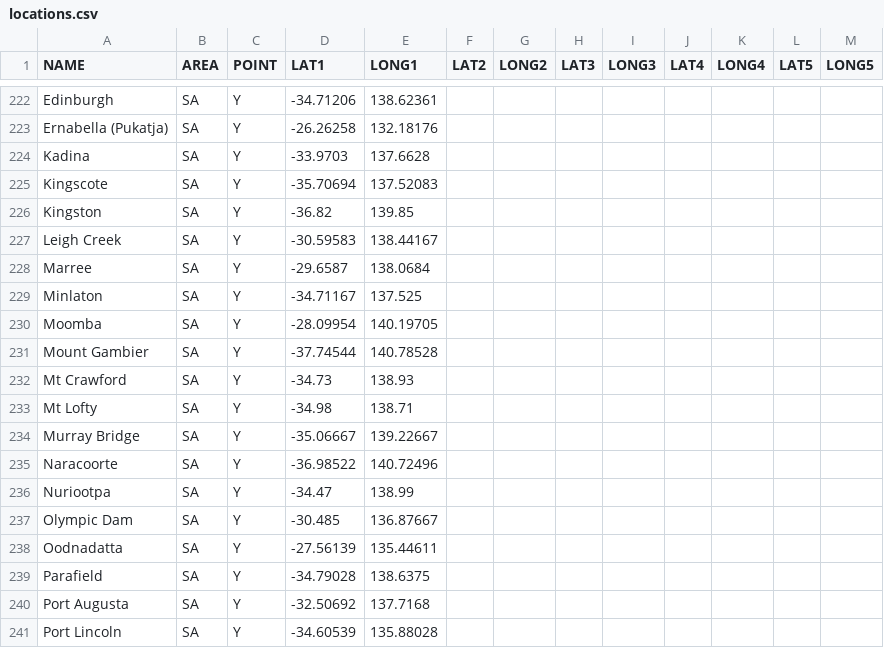
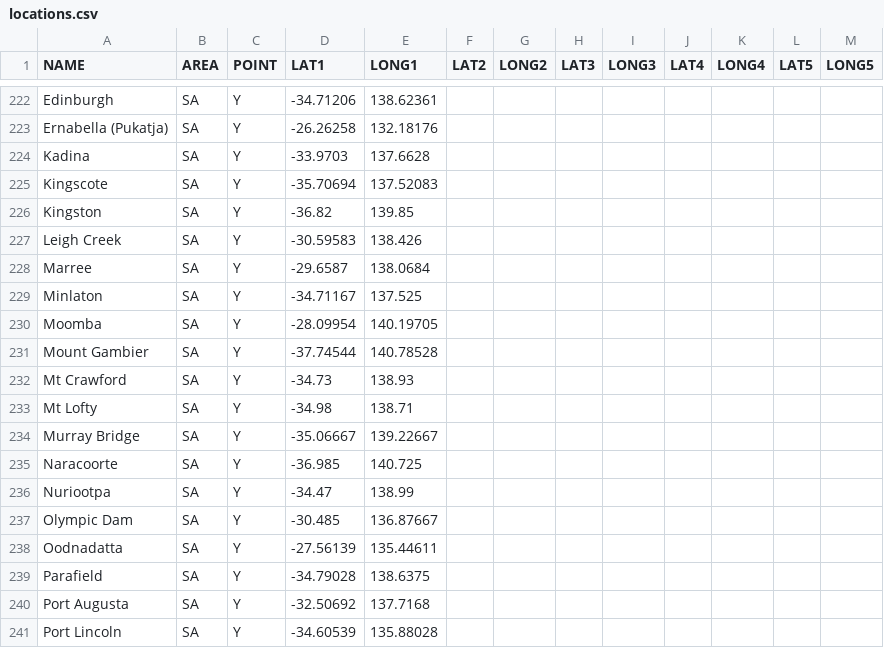
Before and after one commit to StrictBug/Geotrainer1.1, a CSV file: locations.csv, drawn as a sheet; only a part is shown, gaps mark what is left out.

```diff
--- a/locations.csv
+++ b/locations.csv
@@ -226,3 +226,3 @@ Kingscote,SA,Y,-35.70694,137.52083,,,,,,,,
 Kingston,SA,Y,-36.82,139.85,,,,,,,,
-Leigh Creek,SA,Y,-30.59583,138.44167,,,,,,,,
+Leigh Creek,SA,Y,-30.59583,138.426,,,,,,,,
 Marree,SA,Y,-29.6587,138.0684,,,,,,,,
@@ -234,3 +234,3 @@ Mt Lofty,SA,Y,-34.98,138.71,,,,,,,,
 Murray Bridge,SA,Y,-35.06667,139.22667,,,,,,,,
-Naracoorte,SA,Y,-36.98522,140.72496,,,,,,,,
+Naracoorte,SA,Y,-36.985,140.725,,,,,,,,
 Nuriootpa,SA,Y,-34.47,138.99,,,,,,,,
```
Also changed, not shown: 15 other files.
